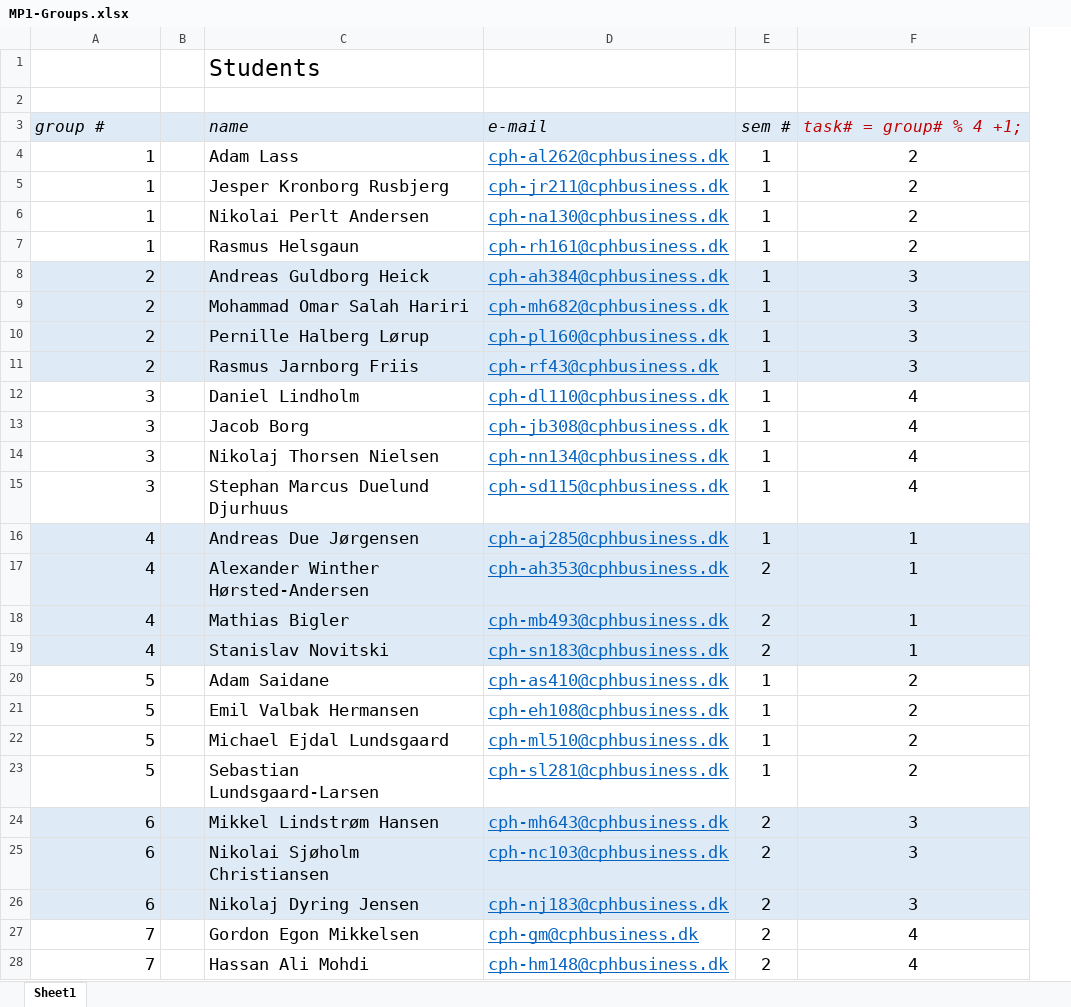
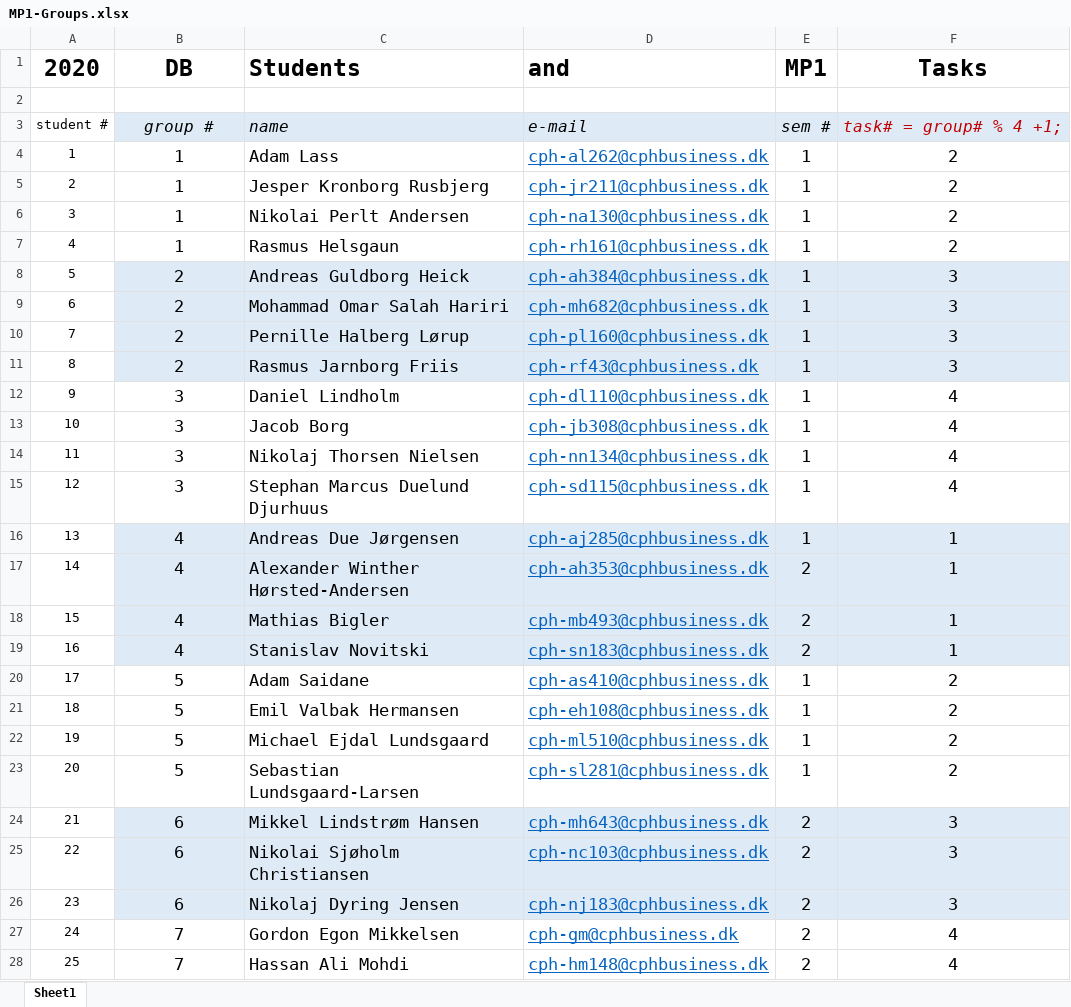
Before and after one commit to JonasManley/soft2020spring-DB, an Excel workbook: docs/Groups/MP1-Groups.xlsx, sheet Sheet1, drawn as a sheet; only a part is shown; values as stored, in another font and other column widths than the file's, no borders; removed rows and columns are numbered as before the commit, all else as after; the diff covers the shown part only; the diff names each change by its address in the sheet, - before the commit and + after, or states it on an @@ line.

Commit message:
update groups

```diff
--- a/docs/Groups/MP1-Groups.xlsx (sheet Sheet1)
+++ b/docs/Groups/MP1-Groups.xlsx (sheet Sheet1)
+column A (2020), rows 3-28: student # | 1 | 2 | 3 | 4 | 5 | 6 | 7 | 8 | 9 | 10 | 11 | 12 | 13 | 14 | 15 | 16 | 17 | 18 | 19 | 20 | 21 | 22 | 23 | 24 | 25
-column B, empty
-B1: (empty)
+B1: DB
-C1 bold: off
+C1 bold: on
-D1: (empty)
+D1: and
-E1: (empty)
+E1: MP1
-F1: (empty)
+F1: Tasks
-B3 alignment: left
+B3 alignment: center
-B4:B28 alignment: right
+B4:B28 alignment: center
```
Also changed, not shown: 3 added rows, 3 removed rows and cell formats elsewhere in this sheet, formulas that keep their value, 1 other file.
